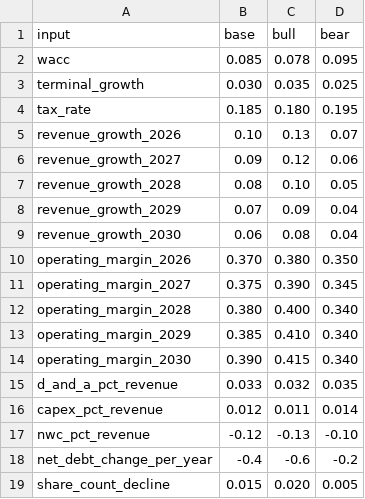
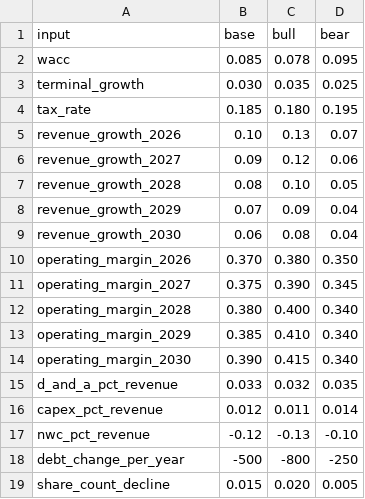
Before and after one commit to Bhawini08/public-equity-valuation-case-study, a CSV file: data/valuation_inputs.csv, drawn as a sheet.

Commit message:
clarify debt schedule assumptions in absolute USD millions

```diff
--- a/data/valuation_inputs.csv
+++ b/data/valuation_inputs.csv
@@ -17,3 +17,3 @@ capex_pct_revenue,0.012,0.011,0.014
 nwc_pct_revenue,-0.12,-0.13,-0.10
-net_debt_change_per_year,-0.4,-0.6,-0.2
+debt_change_per_year,-500,-800,-250
 share_count_decline,0.015,0.020,0.005
```
